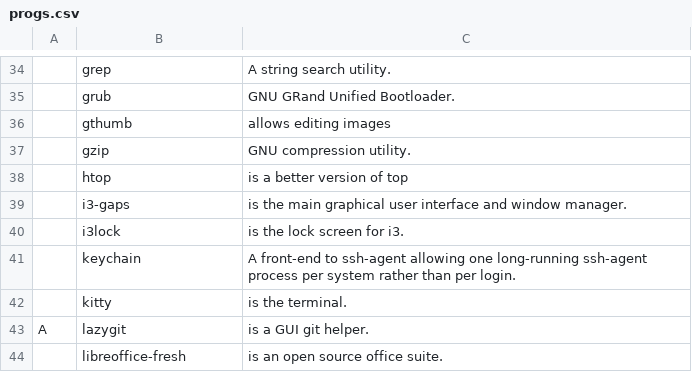
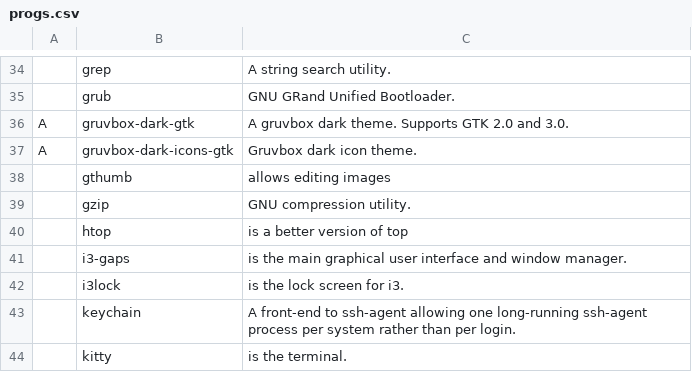
Before and after one commit to GaetanLepage/LARBS, a CSV file: progs.csv, drawn as a sheet; only a part is shown, gaps mark what is left out; the shorter side is filled out with more unchanged rows; the diff names each change by its address in the sheet, - before the commit and + after, or states it on an @@ line.

Commit message:
added gruvbox gtk theme

```diff
--- a/progs.csv
+++ b/progs.csv
+row 36: A | gruvbox-dark-gtk | A gruvbox dark theme. Supports GTK 2.0 and 3.0.
+row 37: A | gruvbox-dark-icons-gtk | Gruvbox dark icon theme.
```
